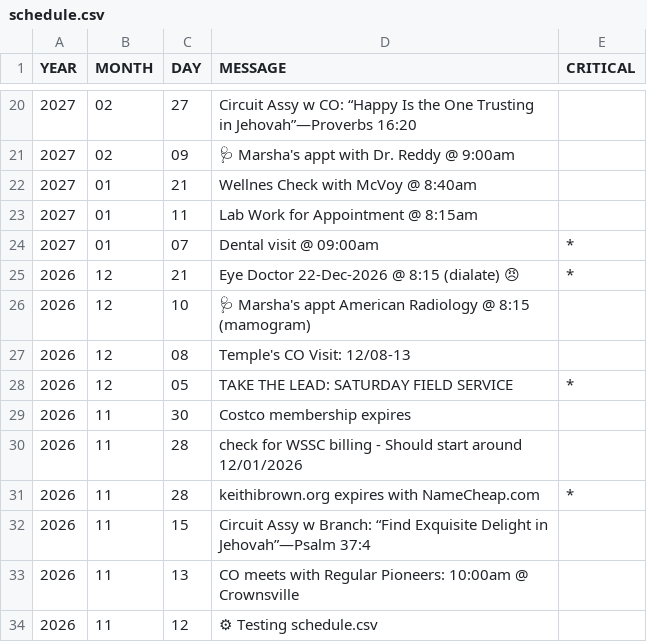
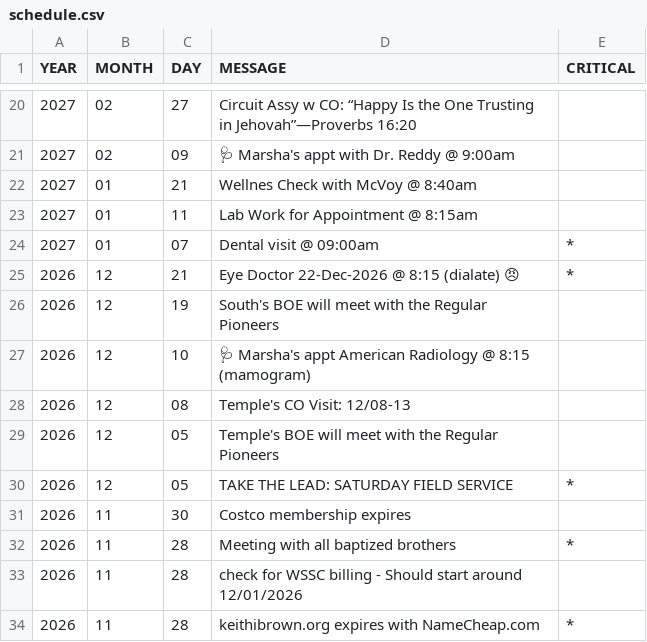
Before and after one commit to KIBrown031/KIBrown031.github.io, a CSV file: schedule.csv, drawn as a sheet; only a part is shown, gaps mark what is left out; the shorter side is filled out with more unchanged rows.

```diff
--- a/schedule.csv
+++ b/schedule.csv
@@ -25,6 +25,9 @@ YEAR,MONTH,DAY,MESSAGE,CRITICAL
 2026,12,21,Eye Doctor 22-Dec-2026 @ 8:15 (dialate) 😠,*
+2026,12,19,South's BOE will meet with the Regular Pioneers,
 2026,12,10,🩺 Marsha's appt American Radiology @ 8:15 (mamogram),
 2026,12,08,Temple's CO Visit: 12/08-13,
+2026,12,05,Temple's BOE will meet with the Regular Pioneers,
 2026,12,05,TAKE THE LEAD: SATURDAY FIELD SERVICE,*
 2026,11,30,Costco membership expires,
+2026,11,28,Meeting with all baptized brothers,*
 2026,11,28,check for WSSC billing - Should start around 12/01/2026,
```
Also changed, not shown: 1 other file.
